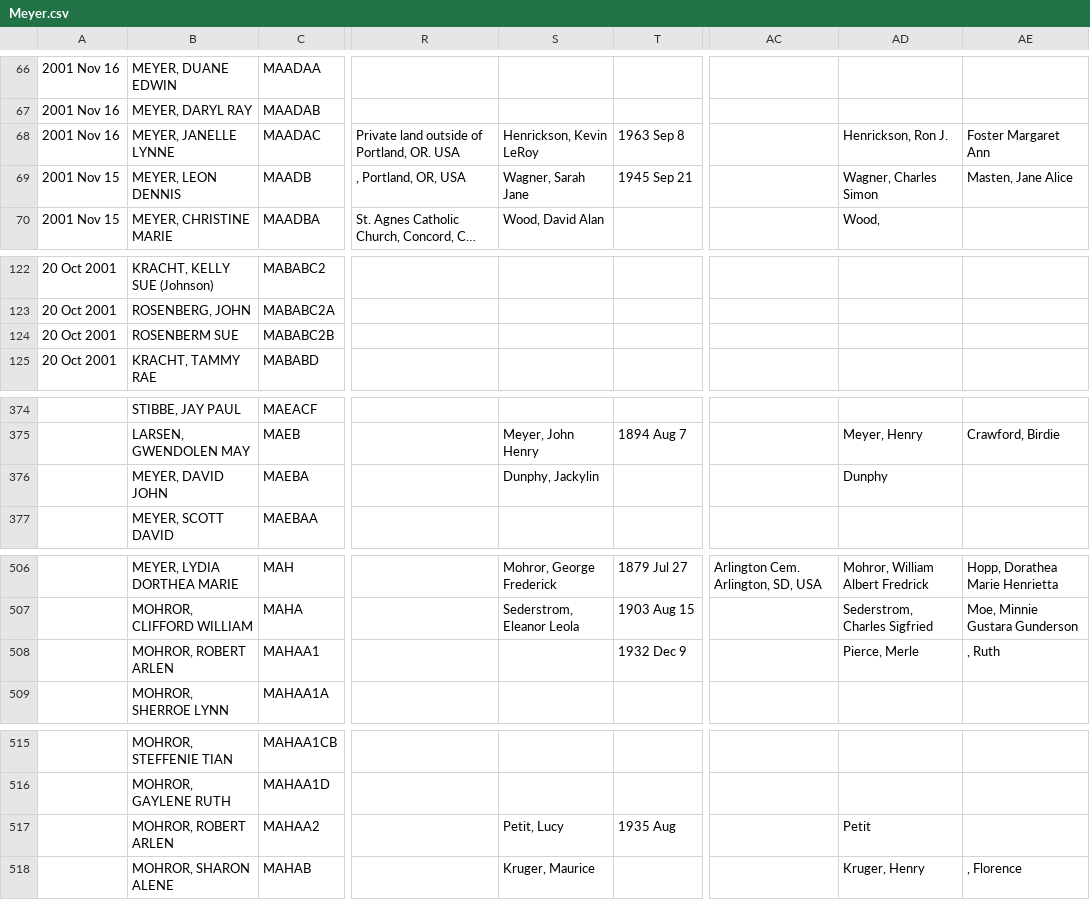
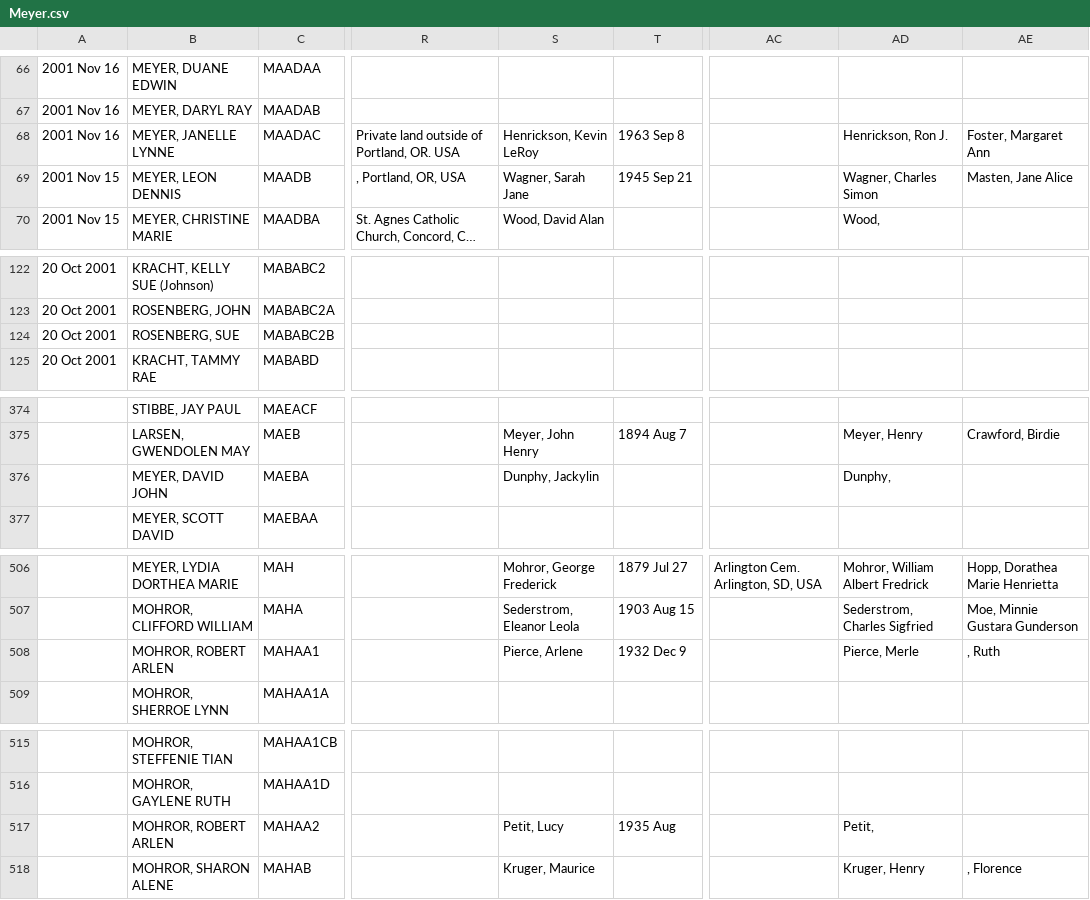
Before and after one commit to grantswanson/familytree, a CSV file: src/main/resources/working/Meyer.csv, drawn as a sheet; only a part is shown, gaps mark what is left out; long unchanged cells end in …; the diff covers the shown part only; the diff names each change by its address in the sheet, - before the commit and + after, or states it on an @@ line.

```diff
--- a/src/main/resources/working/Meyer.csv
+++ b/src/main/resources/working/Meyer.csv
-AE68: Foster Margaret Ann
+AE68: Foster, Margaret Ann
-B124: ROSENBERM SUE
+B124: ROSENBERG, SUE
-AD376: Dunphy
+AD376: Dunphy,
-S508: (empty)
+S508: Pierce, Arlene
-AD517: Petit
+AD517: Petit,
```
Also changed, not shown: 21 edited cells elsewhere in this file, 18 other files.
